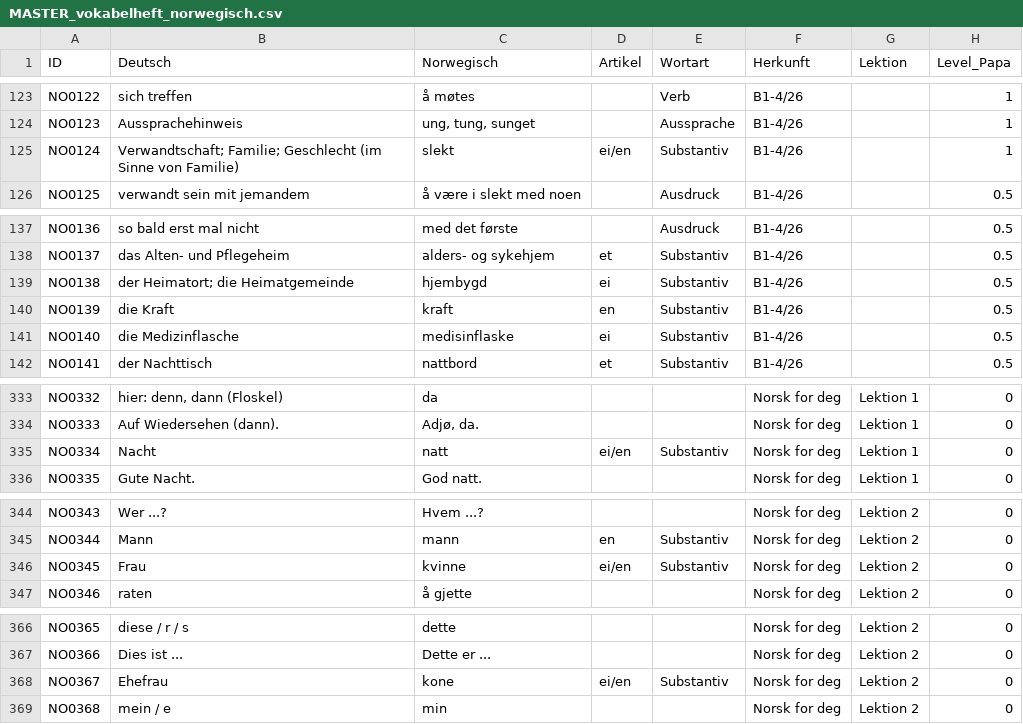
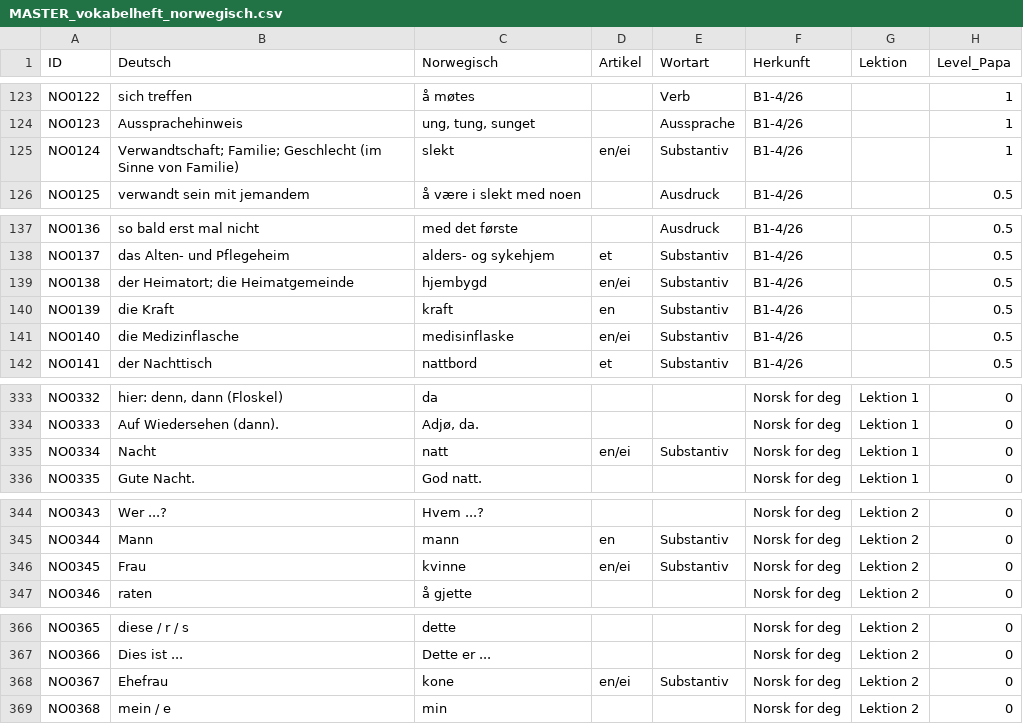
Before and after one commit to Tilikum007/VokabelApp, a CSV file: Sources/VokabelCore/Resources/MASTER_vokabelheft_norwegisch.csv, drawn as a sheet; only a part is shown, gaps mark what is left out; the diff covers the shown part only; the diff names each change by its address in the sheet, - before the commit and + after, or states it on an @@ line.

```diff
--- a/Sources/VokabelCore/Resources/MASTER_vokabelheft_norwegisch.csv
+++ b/Sources/VokabelCore/Resources/MASTER_vokabelheft_norwegisch.csv
-D125 (Artikel): ei/en
+D125 (Artikel): en/ei
-D139 (Artikel): ei
+D139 (Artikel): en/ei
-D141 (Artikel): ei
+D141 (Artikel): en/ei
-D335 (Artikel): ei/en
+D335 (Artikel): en/ei
-D346 (Artikel): ei/en
+D346 (Artikel): en/ei
-D368 (Artikel): ei/en
+D368 (Artikel): en/ei
```
Also changed, not shown: 2 edited cells elsewhere in this file, 4 other files.
